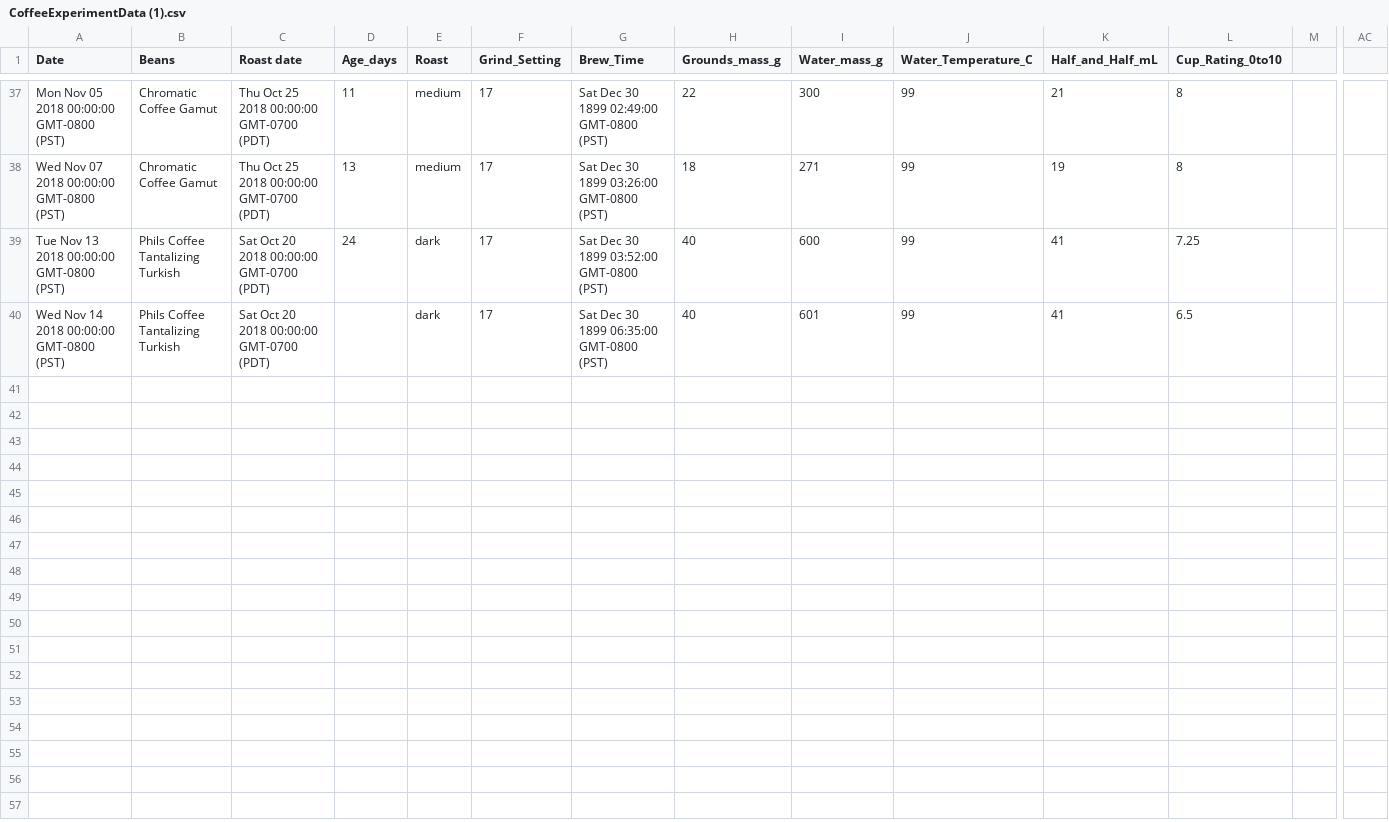
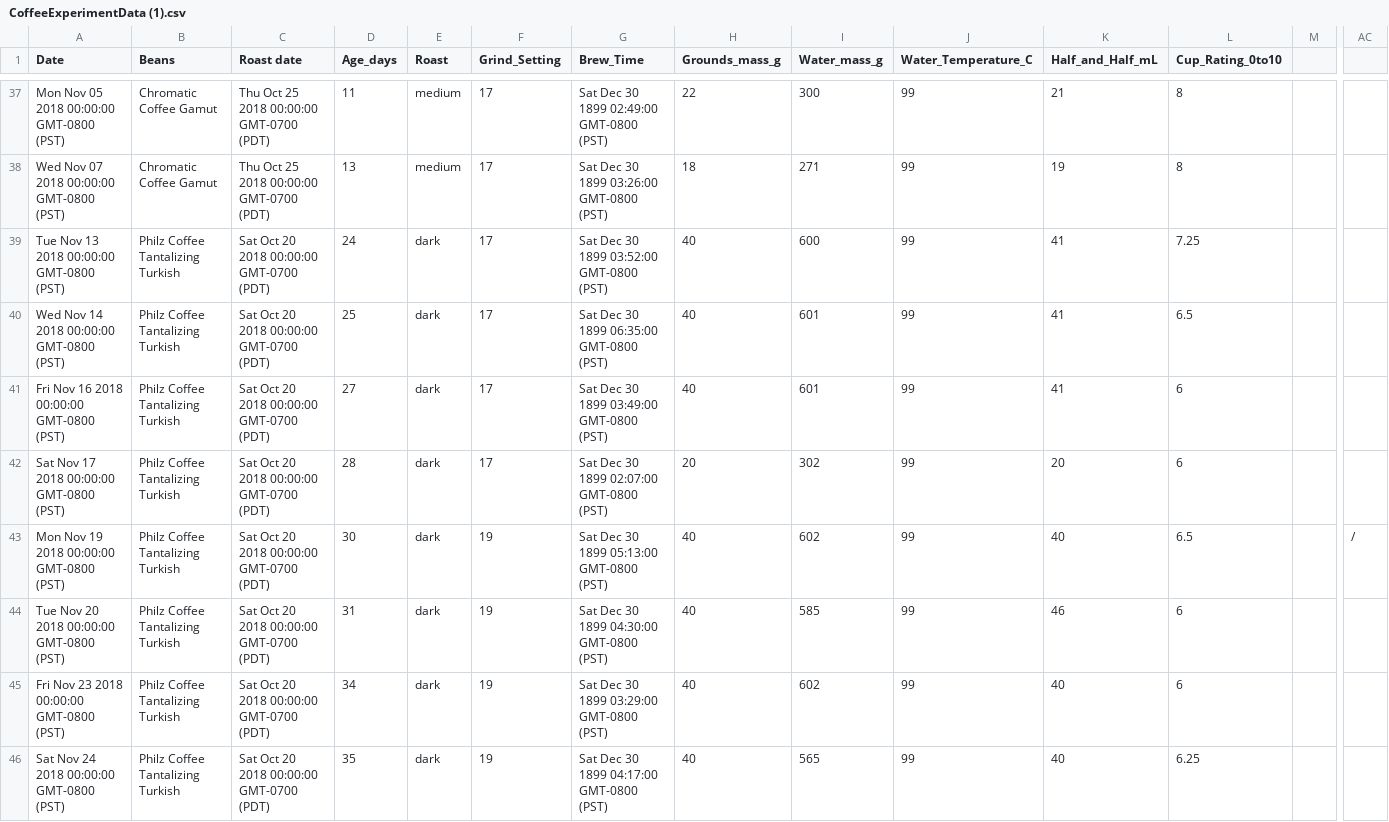
Before and after one commit to ldstrohl/TensorFlow_Coffee, a CSV file: CoffeeExperimentData (1).csv, drawn as a sheet; only a part is shown, gaps mark what is left out; rows hold the shown columns only; the diff names each change by its address in the sheet, - before the commit and + after, or states it on an @@ line.

Commit message:
Data entry

```diff
--- a/CoffeeExperimentData (1).csv
+++ b/CoffeeExperimentData (1).csv
-B39:B40 (Beans): Phils Coffee Tantalizing Turkish
+B39:B40 (Beans): Philz Coffee Tantalizing Turkish
-D40 (Age_days): (empty)
+D40 (Age_days): 25
+row 41: Fri Nov 16 2018 00:00:00 GMT-0800 (PST) | Philz Coffee Tantalizing Turkish | Sat Oct 20 2018 00:00:00 GMT-0700 (PDT) | 27 | dark | 17 | Sat Dec 30 1899 03:49:00 GMT-0800 (PST) | 40 | 601 | 99 | 41 | 6
+row 42: Sat Nov 17 2018 00:00:00 GMT-0800 (PST) | Philz Coffee Tantalizing Turkish | Sat Oct 20 2018 00:00:00 GMT-0700 (PDT) | 28 | dark | 17 | Sat Dec 30 1899 02:07:00 GMT-0800 (PST) | 20 | 302 | 99 | 20 | 6
+row 43: Mon Nov 19 2018 00:00:00 GMT-0800 (PST) | Philz Coffee Tantalizing Turkish | Sat Oct 20 2018 00:00:00 GMT-0700 (PDT) | 30 | dark | 19 | Sat Dec 30 1899 05:13:00 GMT-0800 (PST) | 40 | 602 | 99 | 40 | 6.5 |  | /
+row 44: Tue Nov 20 2018 00:00:00 GMT-0800 (PST) | Philz Coffee Tantalizing Turkish | Sat Oct 20 2018 00:00:00 GMT-0700 (PDT) | 31 | dark | 19 | Sat Dec 30 1899 04:30:00 GMT-0800 (PST) | 40 | 585 | 99 | 46 | 6
+row 45: Fri Nov 23 2018 00:00:00 GMT-0800 (PST) | Philz Coffee Tantalizing Turkish | Sat Oct 20 2018 00:00:00 GMT-0700 (PDT) | 34 | dark | 19 | Sat Dec 30 1899 03:29:00 GMT-0800 (PST) | 40 | 602 | 99 | 40 | 6
+row 46: Sat Nov 24 2018 00:00:00 GMT-0800 (PST) | Philz Coffee Tantalizing Turkish | Sat Oct 20 2018 00:00:00 GMT-0700 (PDT) | 35 | dark | 19 | Sat Dec 30 1899 04:17:00 GMT-0800 (PST) | 40 | 565 | 99 | 40 | 6.25
```
